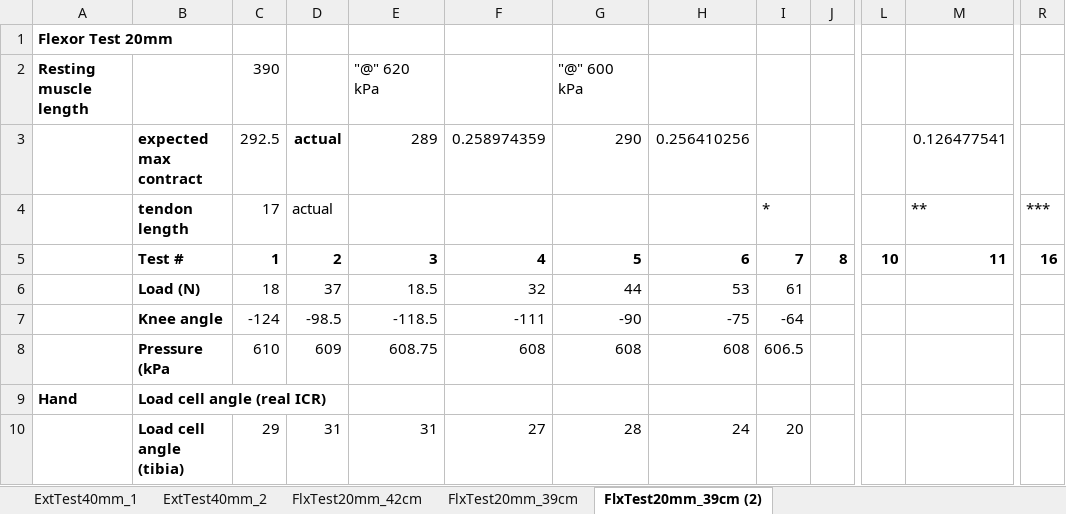
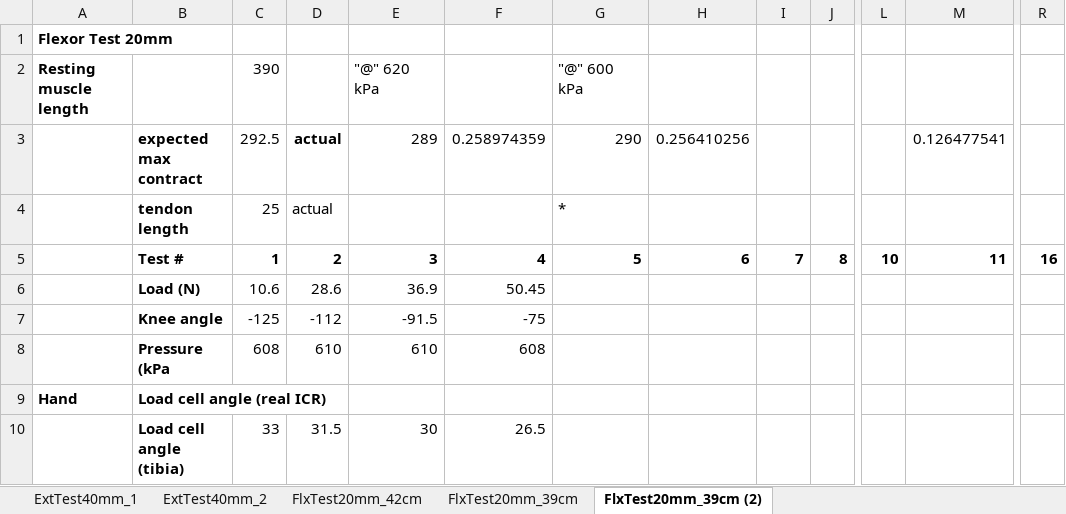
Before and after one commit to Agile-and-Adaptive-Robotics/Bipedal_Robot, an Excel workbook: Testing_Data/2022_02_Festo/Results_table_FullSize.xlsx, sheet FlxTest20mm_39cm (2), drawn as a sheet; only a part is shown, gaps mark what is left out; values as stored, in another font and other column widths than the file's, no borders; charts and pictures not drawn; the diff covers the shown part only; the diff names each change by its address in the sheet, - before the commit and + after, or states it on an @@ line.

Commit message:
ran another test
tibia ring broke, need to redesign and print.

```diff
--- a/Testing_Data/2022_02_Festo/Results_table_FullSize.xlsx (sheet FlxTest20mm_39cm (2))
+++ b/Testing_Data/2022_02_Festo/Results_table_FullSize.xlsx (sheet FlxTest20mm_39cm (2))
-C4: 17
+C4: 25
-G4: (empty)
+G4: *
-I4: *
+I4: (empty)
-M4: **
+M4: (empty)
-R4: ***
+R4: (empty)
-C6: 18
+C6: 10.6
-D6: 37
+D6: 28.6
-E6: 18.5
+E6: 36.9
-F6: 32
+F6: 50.45
-G6: 44
+G6: (empty)
-H6: 53
+H6: (empty)
-I6: 61
+I6: (empty)
-C7: -124
+C7: -125
-D7: -98.5
+D7: -112
-E7: -118.5
+E7: -91.5
-F7: -111
+F7: -75
-G7: -90
+G7: (empty)
-H7: -75
+H7: (empty)
-I7: -64
+I7: (empty)
-C8: 610
+C8: 608
-D8: 609
+D8: 610
-E8: 608.75
+E8: 610
-G8: 608
+G8: (empty)
-H8: 608
+H8: (empty)
-I8: 606.5
+I8: (empty)
-C10: 29
+C10: 33
-D10: 31
+D10: 31.5
-E10: 31
+E10: 30
-F10: 27
+F10: 26.5
-G10: 28
+G10: (empty)
-H10: 24
+H10: (empty)
-I10: 20
+I10: (empty)
```
Also changed, not shown: 19 edited cells elsewhere in this sheet, charts or pictures, 2 other files.
